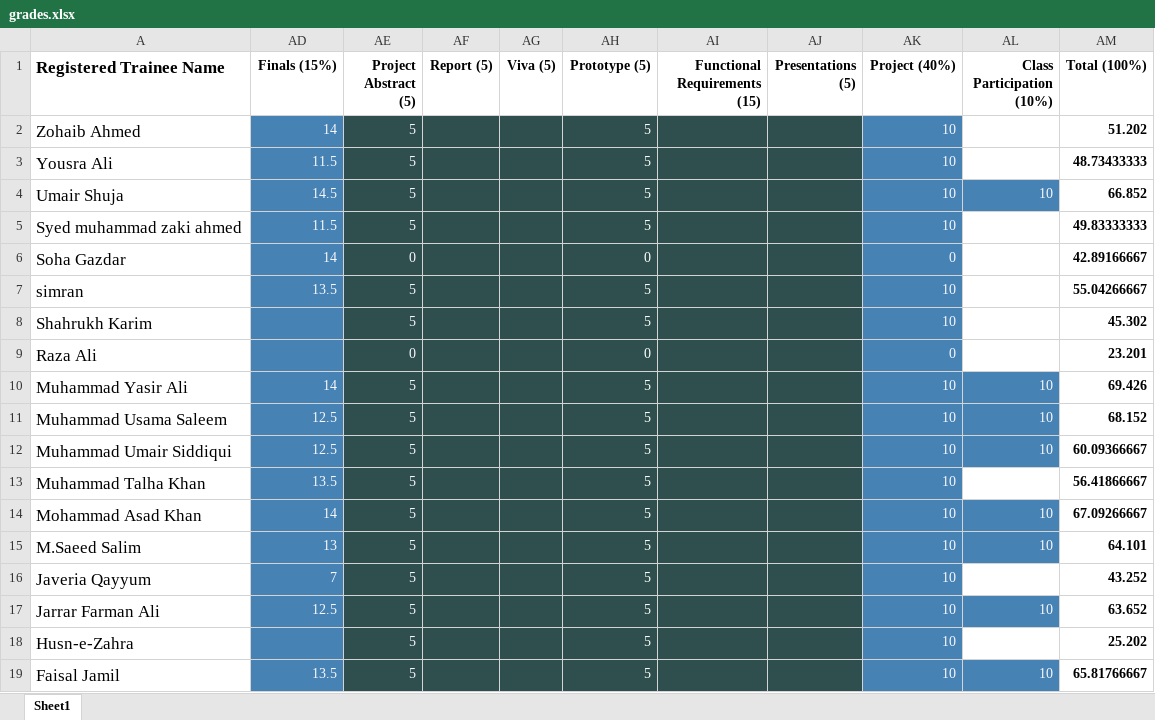
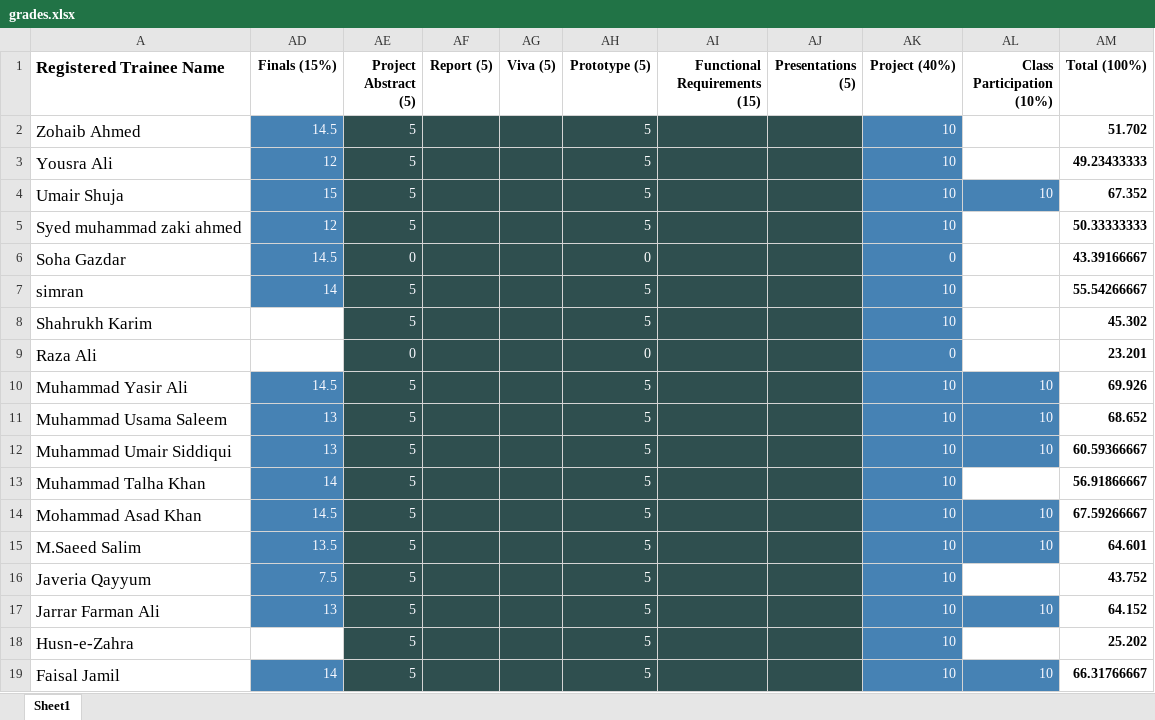
Before and after one commit to taharushain/IT-Entrepreneurship, an Excel workbook: grades.xlsx, sheet Sheet1, drawn as a sheet; only a part is shown; values as stored, in another font and other column widths than the file's, no borders; the diff covers the shown part only; the diff names each change by its address in the sheet, - before the commit and + after, or states it on an @@ line.

Commit message:
Attendance + Grades

```diff
--- a/grades.xlsx (sheet Sheet1)
+++ b/grades.xlsx (sheet Sheet1)
-AD2 (Finals (15%)): 14
+AD2 (Finals (15%)): 14.5
-AM2 (Total (100%)): 51.202
+AM2 (Total (100%)): 51.702
-AD3 (Finals (15%)): 11.5
+AD3 (Finals (15%)): 12
-AM3 (Total (100%)): 48.73433333
+AM3 (Total (100%)): 49.23433333
-AD4 (Finals (15%)): 14.5
+AD4 (Finals (15%)): 15
-AM4 (Total (100%)): 66.852
+AM4 (Total (100%)): 67.352
-AD5 (Finals (15%)): 11.5
+AD5 (Finals (15%)): 12
-AM5 (Total (100%)): 49.83333333
+AM5 (Total (100%)): 50.33333333
-AD6 (Finals (15%)): 14
+AD6 (Finals (15%)): 14.5
-AM6 (Total (100%)): 42.89166667
+AM6 (Total (100%)): 43.39166667
-AD7 (Finals (15%)): 13.5
+AD7 (Finals (15%)): 14
-AM7 (Total (100%)): 55.04266667
+AM7 (Total (100%)): 55.54266667
-AD8:AD9 fill: #4682B4
+AD8:AD9 fill: none
-AD10 (Finals (15%)): 14
+AD10 (Finals (15%)): 14.5
-AM10 (Total (100%)): 69.426
+AM10 (Total (100%)): 69.926
-AD11:AD12 (Finals (15%)): 12.5
+AD11:AD12 (Finals (15%)): 13
-AM11 (Total (100%)): 68.152
+AM11 (Total (100%)): 68.652
-AM12 (Total (100%)): 60.09366667
+AM12 (Total (100%)): 60.59366667
-AD13 (Finals (15%)): 13.5
+AD13 (Finals (15%)): 14
-AM13 (Total (100%)): 56.41866667
+AM13 (Total (100%)): 56.91866667
-AD14 (Finals (15%)): 14
+AD14 (Finals (15%)): 14.5
-AM14 (Total (100%)): 67.09266667
+AM14 (Total (100%)): 67.59266667
-AD15 (Finals (15%)): 13
+AD15 (Finals (15%)): 13.5
-AM15 (Total (100%)): 64.101
+AM15 (Total (100%)): 64.601
-AD16 (Finals (15%)): 7
+AD16 (Finals (15%)): 7.5
-AM16 (Total (100%)): 43.252
+AM16 (Total (100%)): 43.752
-AD17 (Finals (15%)): 12.5
+AD17 (Finals (15%)): 13
-AM17 (Total (100%)): 63.652
+AM17 (Total (100%)): 64.152
-AD18 fill: #4682B4
+AD18 fill: none
-AD19 (Finals (15%)): 13.5
+AD19 (Finals (15%)): 14
-AM19 (Total (100%)): 65.81766667
+AM19 (Total (100%)): 66.31766667
```
Also changed, not shown: 54 edited cells and cell formats elsewhere in this sheet.
